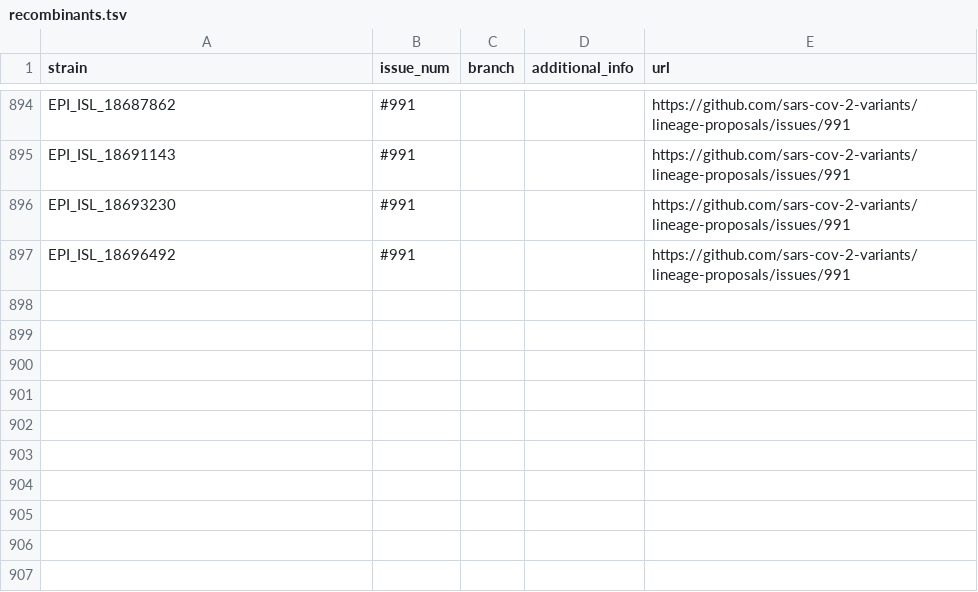
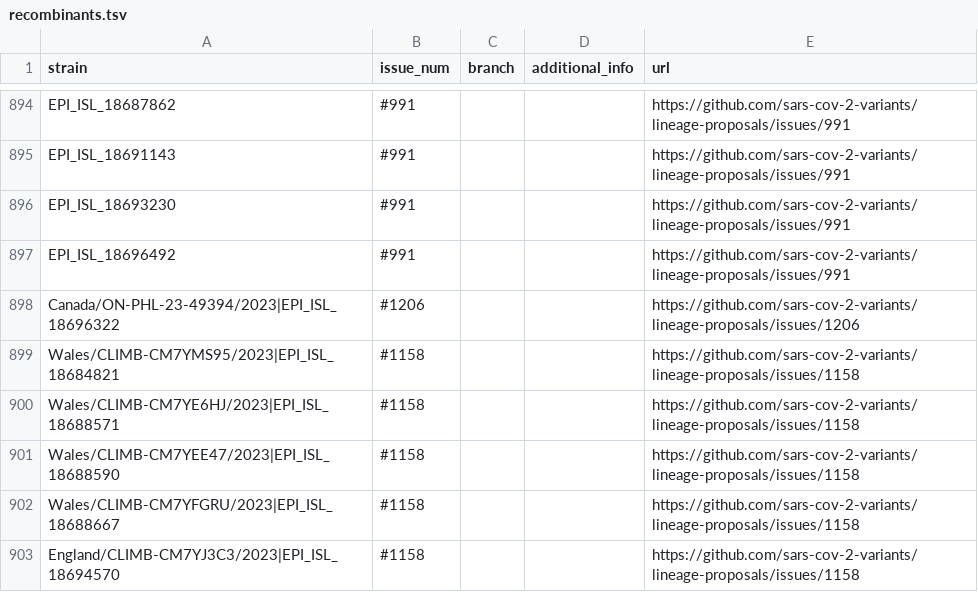
Before and after one commit to sars-cov-2-variants/lineage-proposals, a TSV file: recombinants.tsv, drawn as a sheet; only a part is shown, gaps mark what is left out; the diff names each change by its address in the sheet, - before the commit and + after, or states it on an @@ line.

Commit message:
add_1158

```diff
--- a/recombinants.tsv
+++ b/recombinants.tsv
+row 898: Canada/ON-PHL-23-49394/2023|EPI_ISL_18696322 | #1206 |  |  | https://github.com/sars-cov-2-variants/lineage-proposals/issues/1206
+row 899: Wales/CLIMB-CM7YMS95/2023|EPI_ISL_18684821 | #1158 |  |  | https://github.com/sars-cov-2-variants/lineage-proposals/issues/1158
+row 900: Wales/CLIMB-CM7YE6HJ/2023|EPI_ISL_18688571 | #1158 |  |  | https://github.com/sars-cov-2-variants/lineage-proposals/issues/1158
+row 901: Wales/CLIMB-CM7YEE47/2023|EPI_ISL_18688590 | #1158 |  |  | https://github.com/sars-cov-2-variants/lineage-proposals/issues/1158
+row 902: Wales/CLIMB-CM7YFGRU/2023|EPI_ISL_18688667 | #1158 |  |  | https://github.com/sars-cov-2-variants/lineage-proposals/issues/1158
+row 903: England/CLIMB-CM7YJ3C3/2023|EPI_ISL_18694570 | #1158 |  |  | https://github.com/sars-cov-2-variants/lineage-proposals/issues/1158
```
